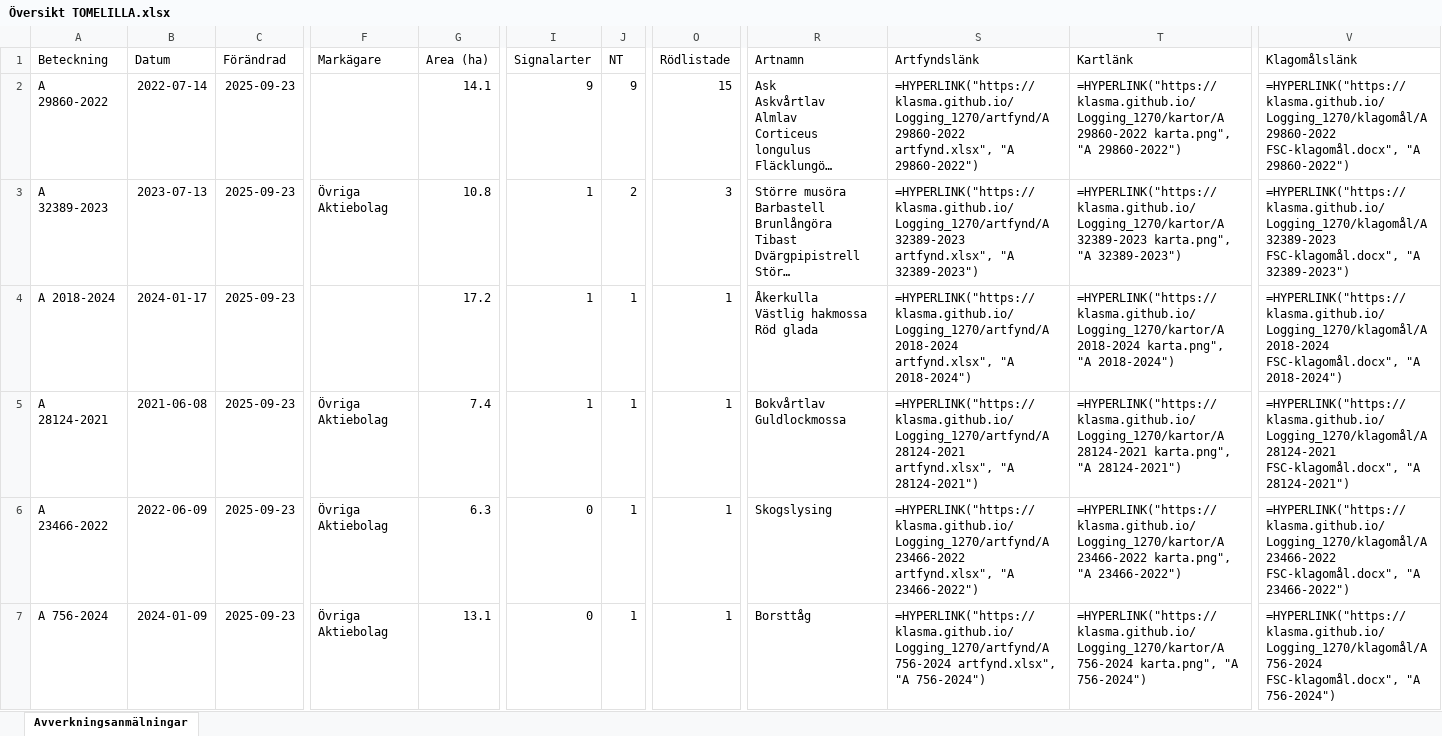
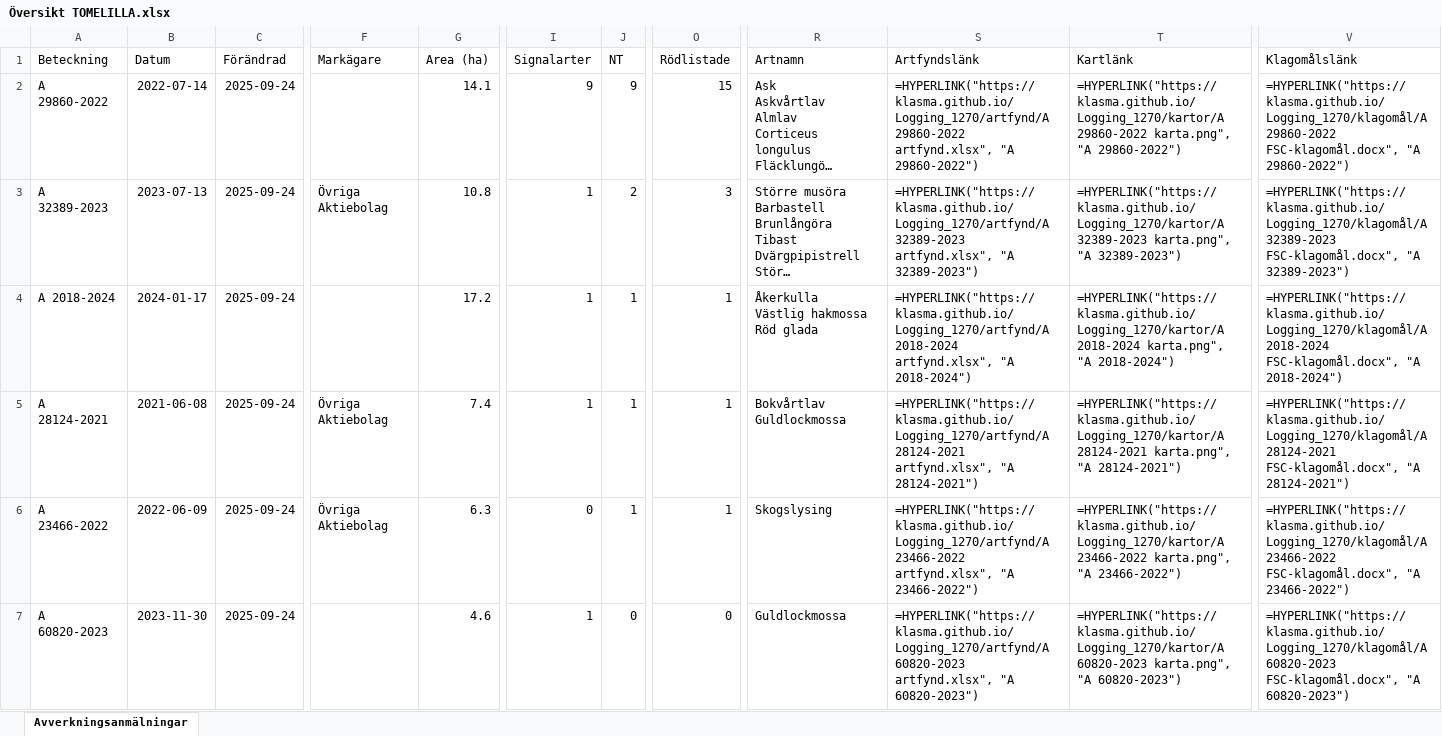
Before and after one commit to klasma/Logging_1270, an Excel workbook: Översikt TOMELILLA.xlsx, sheet Avverkningsanmälningar, drawn as a sheet; only a part is shown, gaps mark what is left out; long unchanged cells end in …; values as stored, in another font and other column widths than the file's, no borders; formulas without a stored value are shown as written; the diff covers the shown part only; the diff names each change by its address in the sheet, - before the commit and + after, or states it on an @@ line.

```diff
--- a/Översikt TOMELILLA.xlsx (sheet Avverkningsanmälningar)
+++ b/Översikt TOMELILLA.xlsx (sheet Avverkningsanmälningar)
-C2:C7 (Förändrad): 2025-09-23
+C2:C7 (Förändrad): 2025-09-24
-A7 (Beteckning): A 756-2024
+A7 (Beteckning): A 60820-2023
-B7 (Datum): 2024-01-09
+B7 (Datum): 2023-11-30
-F7 (Markägare): Övriga Aktiebolag
+F7 (Markägare): (empty)
-G7 (Area (ha)): 13.1
+G7 (Area (ha)): 4.6
-I7 (Signalarter): 0
+I7 (Signalarter): 1
-J7 (NT): 1
+J7 (NT): 0
-O7 (Rödlistade): 1
+O7 (Rödlistade): 0
-R7 (Artnamn): Borsttåg
+R7 (Artnamn): Guldlockmossa
-S7 (Artfyndslänk): =HYPERLINK("https://klasma.github.io/Logging_1270/artfynd/A 756-2024 artfynd.xlsx", "A 756-2024")
+S7 (Artfyndslänk): =HYPERLINK("https://klasma.github.io/Logging_1270/artfynd/A 60820-2023 artfynd.xlsx", "A 60820-2023")
-T7 (Kartlänk): =HYPERLINK("https://klasma.github.io/Logging_1270/kartor/A 756-2024 karta.png", "A 756-2024")
+T7 (Kartlänk): =HYPERLINK("https://klasma.github.io/Logging_1270/kartor/A 60820-2023 karta.png", "A 60820-2023")
-V7 (Klagomålslänk): =HYPERLINK("https://klasma.github.io/Logging_1270/klagomål/A 756-2024 FSC-klagomål.docx", "A 756-2024")
+V7 (Klagomålslänk): =HYPERLINK("https://klasma.github.io/Logging_1270/klagomål/A 60820-2023 FSC-klagomål.docx", "A 60820-2023")
```
Also changed, not shown: 535 edited cells elsewhere in this sheet, artfynd/A 2018-2024 artfynd.xlsx, artfynd/A 23466-2022 artfynd.xlsx, 51 other files.
